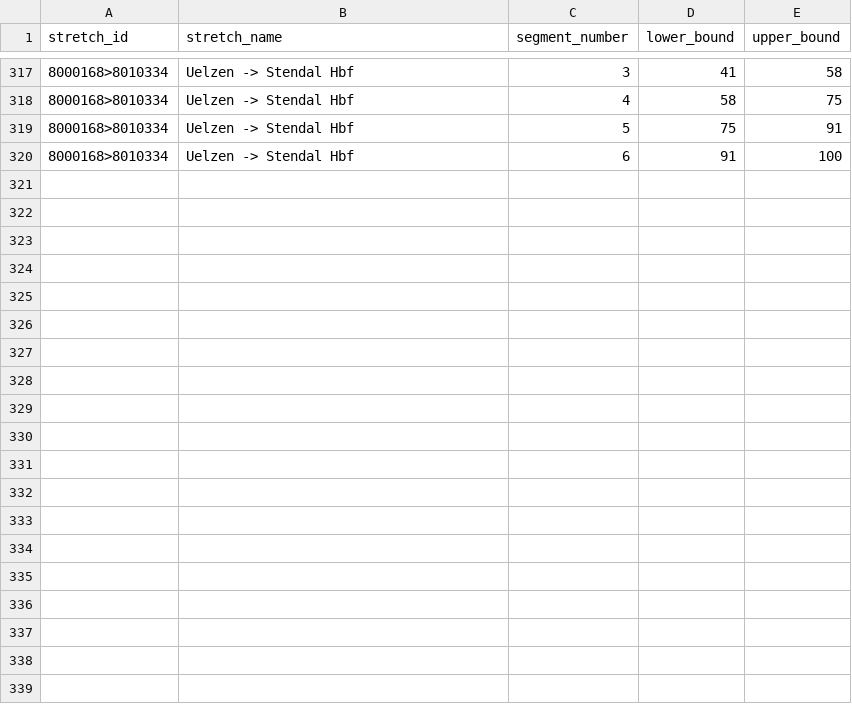
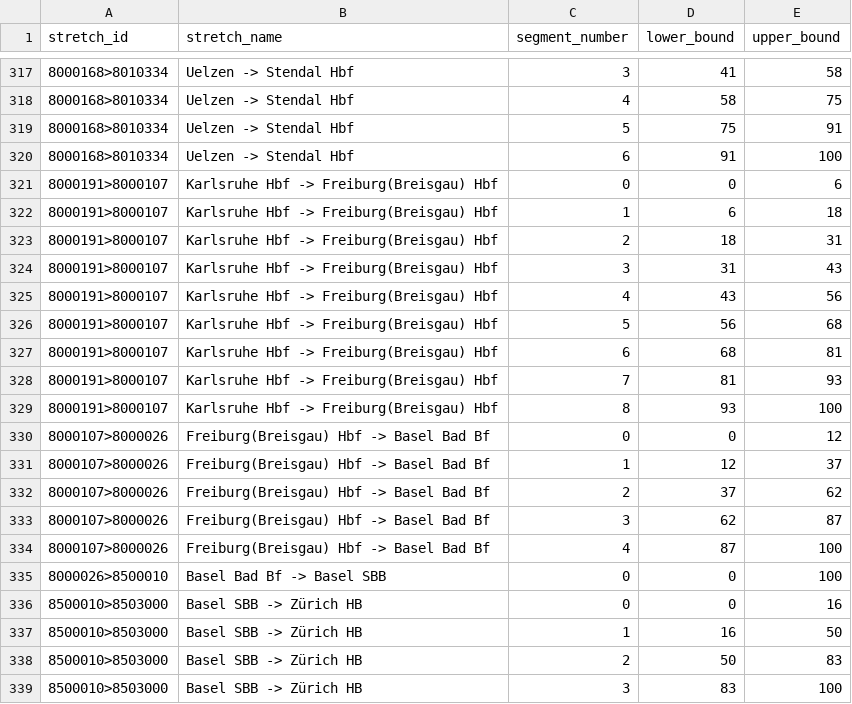
Before and after one commit to lumaghg/heidelberg-train-monitor, a CSV file: src/de/static/stretch_segments.csv, drawn as a sheet; only a part is shown, gaps mark what is left out; the diff names each change by its address in the sheet, - before the commit and + after, or states it on an @@ line.

Commit message:
prepare Mannheim - Karlsruhe - Basel

```diff
--- a/src/de/static/stretch_segments.csv
+++ b/src/de/static/stretch_segments.csv
+row 321: 8000191>8000107 | Karlsruhe Hbf -> Freiburg(Breisgau) Hbf | 0 | 0 | 6
+row 322: 8000191>8000107 | Karlsruhe Hbf -> Freiburg(Breisgau) Hbf | 1 | 6 | 18
+row 323: 8000191>8000107 | Karlsruhe Hbf -> Freiburg(Breisgau) Hbf | 2 | 18 | 31
+row 324: 8000191>8000107 | Karlsruhe Hbf -> Freiburg(Breisgau) Hbf | 3 | 31 | 43
+row 325: 8000191>8000107 | Karlsruhe Hbf -> Freiburg(Breisgau) Hbf | 4 | 43 | 56
+row 326: 8000191>8000107 | Karlsruhe Hbf -> Freiburg(Breisgau) Hbf | 5 | 56 | 68
+row 327: 8000191>8000107 | Karlsruhe Hbf -> Freiburg(Breisgau) Hbf | 6 | 68 | 81
+row 328: 8000191>8000107 | Karlsruhe Hbf -> Freiburg(Breisgau) Hbf | 7 | 81 | 93
+row 329: 8000191>8000107 | Karlsruhe Hbf -> Freiburg(Breisgau) Hbf | 8 | 93 | 100
+row 330: 8000107>8000026 | Freiburg(Breisgau) Hbf -> Basel Bad Bf | 0 | 0 | 12
+row 331: 8000107>8000026 | Freiburg(Breisgau) Hbf -> Basel Bad Bf | 1 | 12 | 37
+row 332: 8000107>8000026 | Freiburg(Breisgau) Hbf -> Basel Bad Bf | 2 | 37 | 62
+row 333: 8000107>8000026 | Freiburg(Breisgau) Hbf -> Basel Bad Bf | 3 | 62 | 87
+row 334: 8000107>8000026 | Freiburg(Breisgau) Hbf -> Basel Bad Bf | 4 | 87 | 100
+row 335: 8000026>8500010 | Basel Bad Bf -> Basel SBB | 0 | 0 | 100
+row 336: 8500010>8503000 | Basel SBB -> Zürich HB | 0 | 0 | 16
+row 337: 8500010>8503000 | Basel SBB -> Zürich HB | 1 | 16 | 50
+row 338: 8500010>8503000 | Basel SBB -> Zürich HB | 2 | 50 | 83
+row 339: 8500010>8503000 | Basel SBB -> Zürich HB | 3 | 83 | 100
```
Also changed, not shown: src/animation/mappings/de_mapping.csv, src/de/static/stations.csv, 4 other files.
